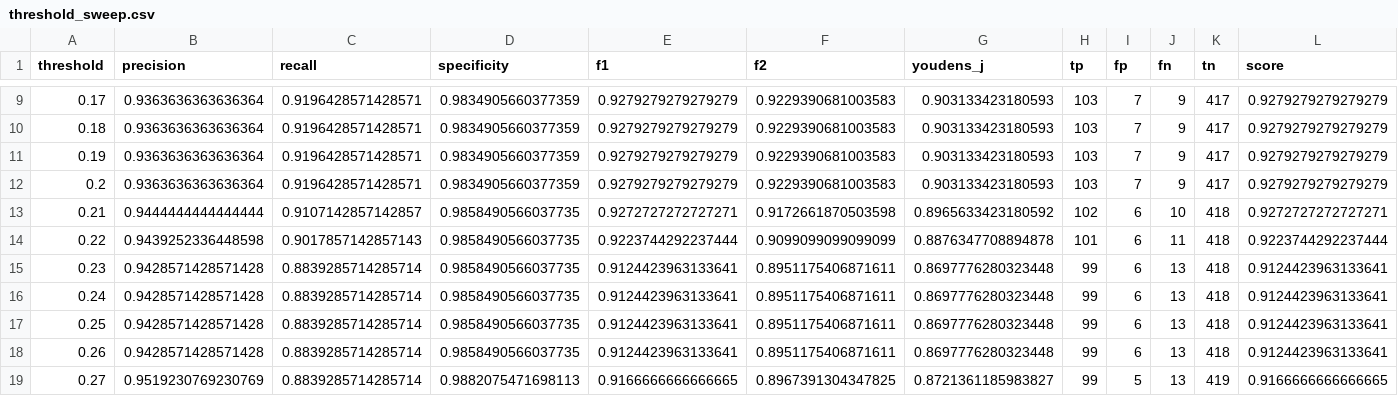
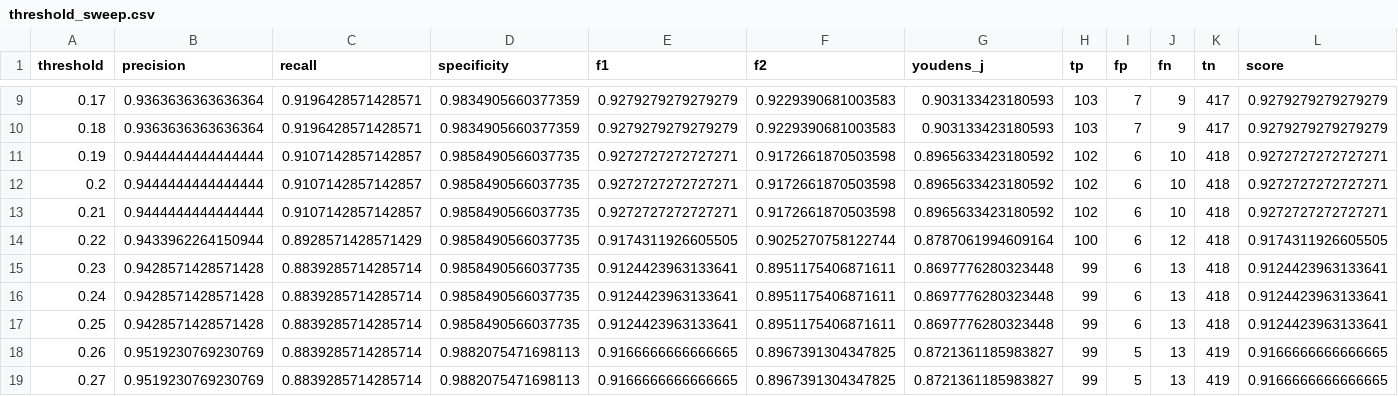
Before and after one commit to ajg5226/Econ-Dashboard, a CSV file: data/models/threshold_sweep.csv, drawn as a sheet; only a part is shown, gaps mark what is left out; the diff covers the shown part only.

```diff
--- a/data/models/threshold_sweep.csv
+++ b/data/models/threshold_sweep.csv
@@ -10,6 +10,6 @@ threshold,precision,recall,specificity,f1,f2,youdens_j,tp,fp,fn,tn,score
 0.18,0.9363636363636364,0.9196428571428571,0.9834905660377359,0.9279279279279279,0.9229390681003583,0.903133423180593,103,7,9,417,0.9279279279279279
-0.19,0.9363636363636364,0.9196428571428571,0.9834905660377359,0.9279279279279279,0.9229390681003583,0.903133423180593,103,7,9,417,0.9279279279279279
-0.2,0.9363636363636364,0.9196428571428571,0.9834905660377359,0.9279279279279279,0.9229390681003583,0.903133423180593,103,7,9,417,0.9279279279279279
+0.19,0.9444444444444444,0.9107142857142857,0.9858490566037735,0.9272727272727271,0.9172661870503598,0.8965633423180592,102,6,10,418,0.9272727272727271
+0.2,0.9444444444444444,0.9107142857142857,0.9858490566037735,0.9272727272727271,0.9172661870503598,0.8965633423180592,102,6,10,418,0.9272727272727271
 0.21,0.9444444444444444,0.9107142857142857,0.9858490566037735,0.9272727272727271,0.9172661870503598,0.8965633423180592,102,6,10,418,0.9272727272727271
-0.22,0.9439252336448598,0.9017857142857143,0.9858490566037735,0.9223744292237444,0.9099099099099099,0.8876347708894878,101,6,11,418,0.9223744292237444
+0.22,0.9433962264150944,0.8928571428571429,0.9858490566037735,0.9174311926605505,0.9025270758122744,0.8787061994609164,100,6,12,418,0.9174311926605505
 0.23,0.9428571428571428,0.8839285714285714,0.9858490566037735,0.9124423963133641,0.8951175406871611,0.8697776280323448,99,6,13,418,0.9124423963133641
@@ -17,3 +17,3 @@ threshold,precision,recall,specificity,f1,f2,youdens_j,tp,fp,fn,tn,score
 0.25,0.9428571428571428,0.8839285714285714,0.9858490566037735,0.9124423963133641,0.8951175406871611,0.8697776280323448,99,6,13,418,0.9124423963133641
-0.26,0.9428571428571428,0.8839285714285714,0.9858490566037735,0.9124423963133641,0.8951175406871611,0.8697776280323448,99,6,13,418,0.9124423963133641
+0.26,0.9519230769230769,0.8839285714285714,0.9882075471698113,0.9166666666666665,0.8967391304347825,0.8721361185983827,99,5,13,419,0.9166666666666665
 0.27,0.9519230769230769,0.8839285714285714,0.9882075471698113,0.9166666666666665,0.8967391304347825,0.8721361185983827,99,5,13,419,0.9166666666666665
```
Also changed, not shown: 140 edited cells elsewhere in this file, data/models/horizon_18m/metrics.csv, data/models/horizon_18m/predictions.csv, 46 other files.
